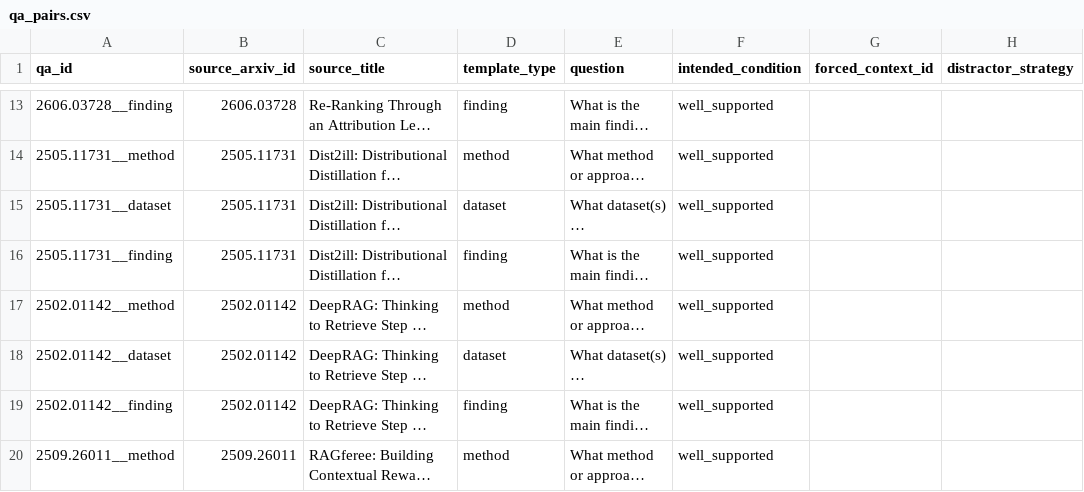
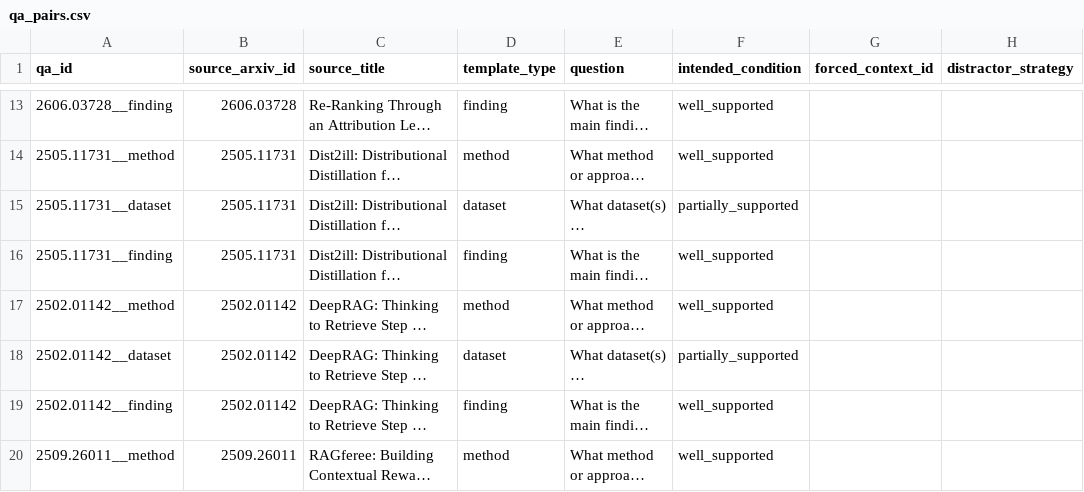
Before and after one commit to Bayrii/hallucination-research, a CSV file: data/qa_pairs.csv, drawn as a sheet; only a part is shown, gaps mark what is left out; long unchanged cells end in …; the diff names each change by its address in the sheet, - before the commit and + after, or states it on an @@ line.

Commit message:
Checks 1-25 questions

```diff
--- a/data/qa_pairs.csv
+++ b/data/qa_pairs.csv
-F15 (intended_condition): well_supported
+F15 (intended_condition): partially_supported
-F18 (intended_condition): well_supported
+F18 (intended_condition): partially_supported
```
